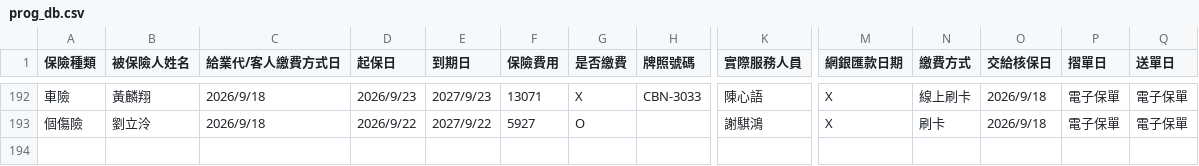
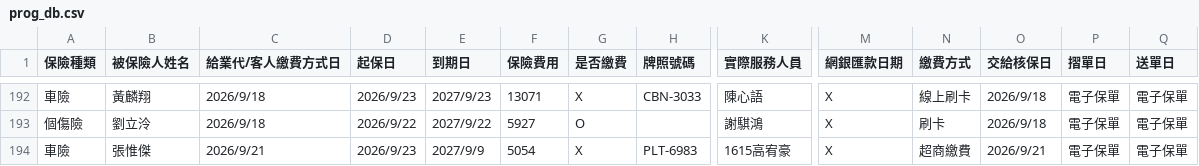
Before and after one commit to ShiauHa-insurance-management-system/insurance_app, a CSV file: prog_db.csv, drawn as a sheet; only a part is shown, gaps mark what is left out; rows hold the shown columns only; the diff names each change by its address in the sheet, - before the commit and + after, or states it on an @@ line.

Commit message:
Add files via upload

```diff
--- a/prog_db.csv
+++ b/prog_db.csv
+row 194: 車險 | 張惟傑 | 2026/9/21 | 2026/9/23 | 2027/9/9 | 5054 | X | PLT-6983 | 1615高宥豪 | X | 超商繳費 | 2026/9/21 | 電子保單 | 電子保單
```
